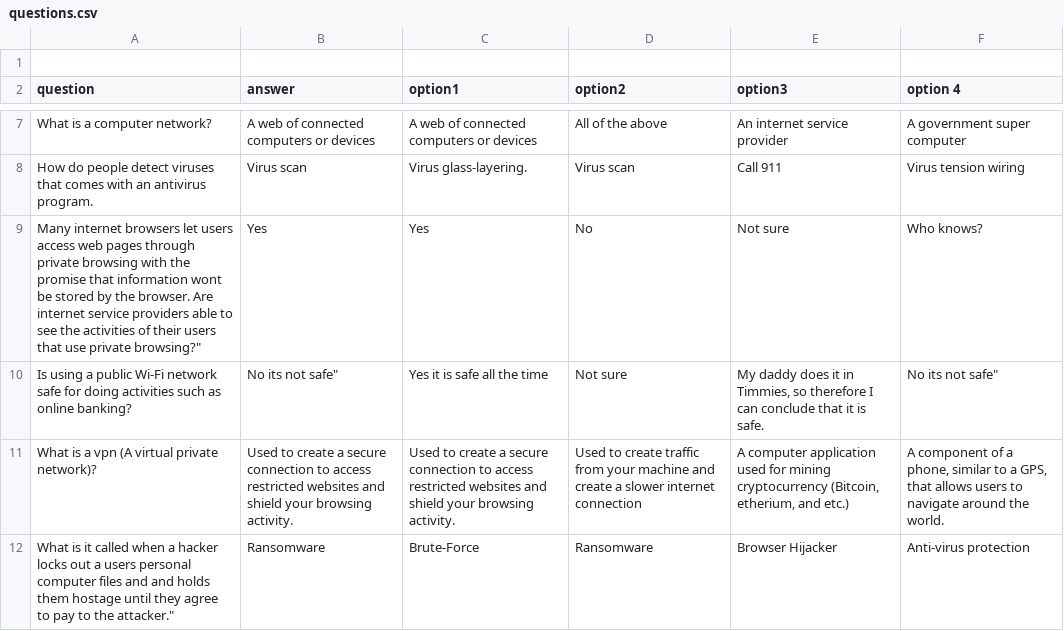
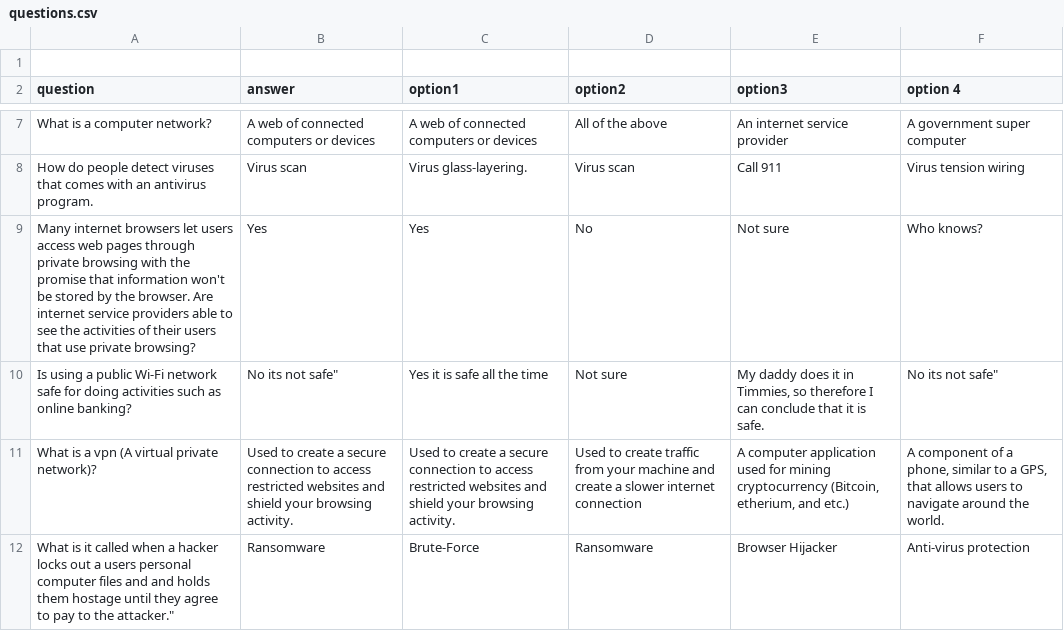
Before and after one commit to paramt/virus-runner, a CSV file: questions.csv, drawn as a sheet; only a part is shown, gaps mark what is left out.

Commit message:
Fix CSV file

```diff
--- a/questions.csv
+++ b/questions.csv
@@ -8,3 +8,3 @@ question,answer,option1,option2,option3,option 4
 "How do people detect viruses that comes with an antivirus program.","Virus scan","Virus glass-layering.","Virus scan","Call 911","Virus tension wiring"
-"Many internet browsers let users access web pages through private browsing with the promise that information won"t be stored by the browser. Are internet service providers able to see the activities of their users that use private browsing?","Yes","Yes","No","Not sure","Who knows?"
+"Many internet browsers let users access web pages through private browsing with the promise that information won't be stored by the browser. Are internet service providers able to see the activities of their users that use private browsing?","Yes","Yes","No","Not sure","Who knows?"
 "Is using a public Wi-Fi network safe for doing activities such as online banking?","No it"s not safe","Yes it is safe all the time","Not sure","My daddy does it in Timmies, so therefore I can conclude that it is safe.","No it"s not safe"
```
